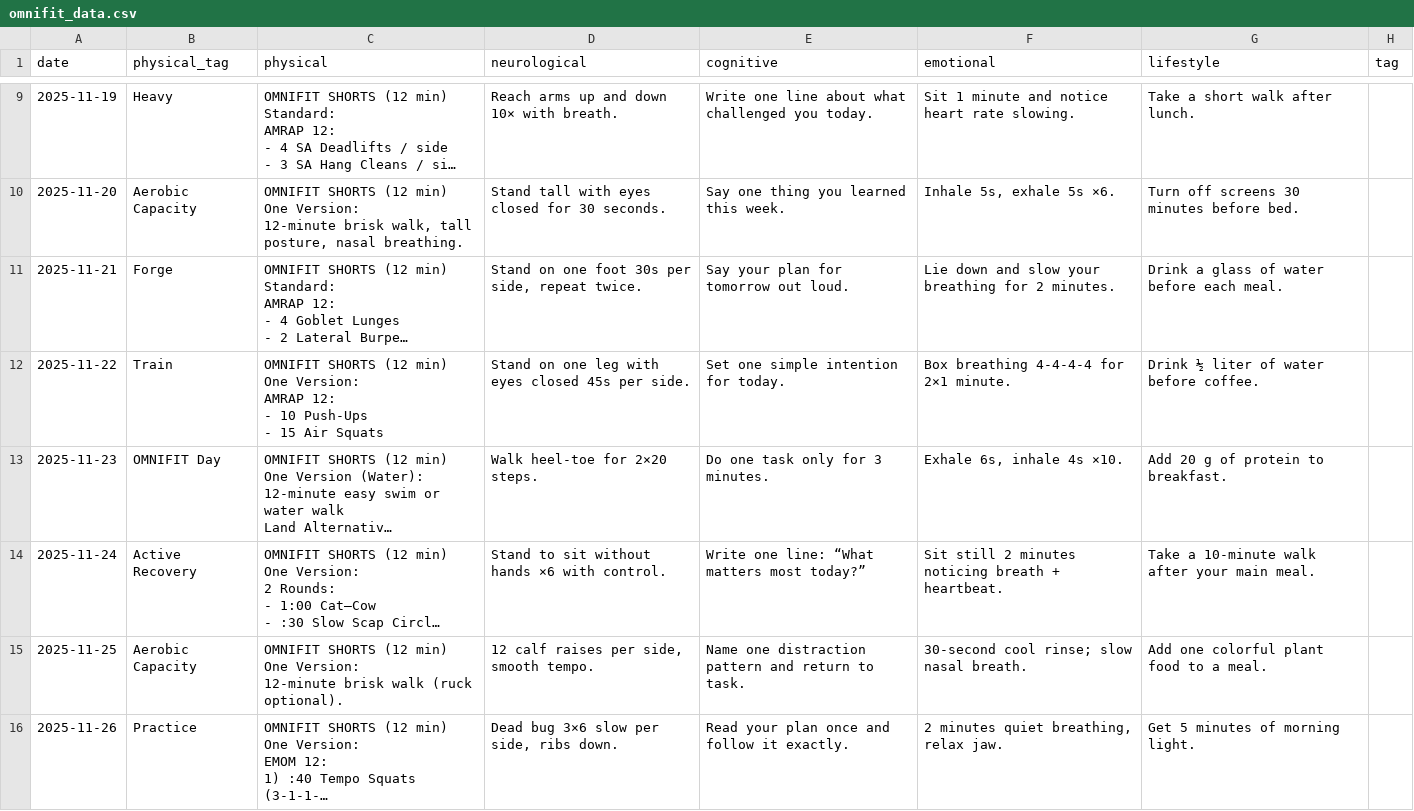
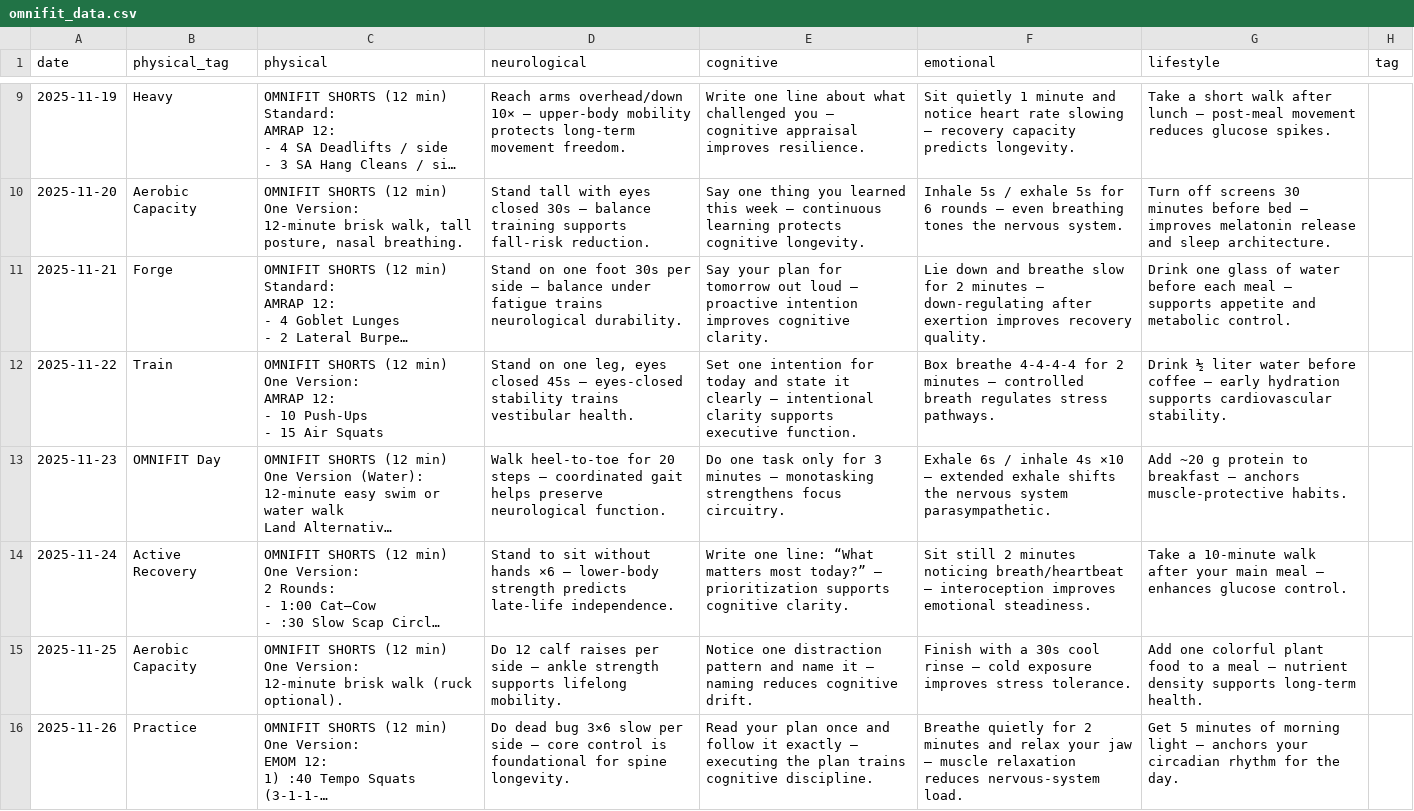
Before and after one commit to koshershalev-tech/omnifit-widget, a CSV file: omnifit_data.csv, drawn as a sheet; only a part is shown, gaps mark what is left out; long unchanged cells end in …; the diff covers the shown part only; the diff names each change by its address in the sheet, - before the commit and + after, or states it on an @@ line.

```diff
--- a/omnifit_data.csv
+++ b/omnifit_data.csv
-D9 (neurological): Reach arms up and down 10× with breath.
+D9 (neurological): Reach arms overhead/down 10× — upper-body mobility protects long-term movement freedom.
-E9 (cognitive): …challenged you today.
+E9 (cognitive): …challenged you — cognitive appraisal improves resilience.
-F9 (emotional): Sit 1 minute and notice heart rate slowing.
+F9 (emotional): Sit quietly 1 minute and notice heart rate slowing — recovery capacity predicts longevity.
-G9 (lifestyle): …walk after lunch.
+G9 (lifestyle): …walk after lunch — post-meal movement reduces glucose spikes.
-D10 (neurological): …eyes closed for 30 seconds.
+D10 (neurological): …eyes closed 30s — balance training supports fall-risk reduction.
-E10 (cognitive): …learned this week.
+E10 (cognitive): …learned this week — continuous learning protects cognitive longevity.
-F10 (emotional): Inhale 5s, exhale 5s ×6.
+F10 (emotional): Inhale 5s / exhale 5s for 6 rounds — even breathing tones the nervous system.
-G10 (lifestyle): …minutes before bed.
+G10 (lifestyle): …minutes before bed — improves melatonin release and sleep architecture.
-D11 (neurological): …30s per side, repeat twice.
+D11 (neurological): …30s per side — balance under fatigue trains neurological durability.
-E11 (cognitive): …tomorrow out loud.
+E11 (cognitive): …tomorrow out loud — proactive intention improves cognitive clarity.
-F11 (emotional): …down and slow your breathing for 2 minutes.
+F11 (emotional): …down and breathe slow for 2 minutes — down-regulating after exertion improves recovery quality.
-G11 (lifestyle): Drink a glass of water before each meal.
+G11 (lifestyle): Drink one glass of water before each meal — supports appetite and metabolic control.
-D12 (neurological): …on one leg with eyes closed 45s per side.
+D12 (neurological): …on one leg, eyes closed 45s — eyes-closed stability trains vestibular health.
-E12 (cognitive): Set one simple intention for today.
+E12 (cognitive): Set one intention for today and state it clearly — intentional clarity supports executive function.
-F12 (emotional): Box breathing 4-4-4-4 for 2×1 minute.
+F12 (emotional): Box breathe 4-4-4-4 for 2 minutes — controlled breath regulates stress pathways.
-G12 (lifestyle): …½ liter of water before coffee.
+G12 (lifestyle): …½ liter water before coffee — early hydration supports cardiovascular stability.
-D13 (neurological): Walk heel-toe for 2×20 steps.
+D13 (neurological): Walk heel-to-toe for 20 steps — coordinated gait helps preserve neurological function.
-E13 (cognitive): …for 3 minutes.
+E13 (cognitive): …for 3 minutes — monotasking strengthens focus circuitry.
-F13 (emotional): Exhale 6s, inhale 4s ×10.
+F13 (emotional): Exhale 6s / inhale 4s ×10 — extended exhale shifts the nervous system parasympathetic.
-G13 (lifestyle): Add 20 g of protein to breakfast.
+G13 (lifestyle): Add ~20 g protein to breakfast — anchors muscle-protective habits.
-D14 (neurological): …hands ×6 with control.
+D14 (neurological): …hands ×6 — lower-body strength predicts late-life independence.
-E14 (cognitive): …most today?”
+E14 (cognitive): …most today?” — prioritization supports cognitive clarity.
-F14 (emotional): …minutes noticing breath + heartbeat.
+F14 (emotional): …minutes noticing breath/heartbeat — interoception improves emotional steadiness.
-G14 (lifestyle): …your main meal.
+G14 (lifestyle): …your main meal — enhances glucose control.
-D15 (neurological): 12 calf raises per side, smooth tempo.
+D15 (neurological): Do 12 calf raises per side — ankle strength supports lifelong mobility.
-E15 (cognitive): Name one distraction pattern and return to task.
+E15 (cognitive): Notice one distraction pattern and name it — naming reduces cognitive drift.
-F15 (emotional): 30-second cool rinse; slow nasal breath.
+F15 (emotional): Finish with a 30s cool rinse — cold exposure improves stress tolerance.
-G15 (lifestyle): …to a meal.
+G15 (lifestyle): …to a meal — nutrient density supports long-term health.
-D16 (neurological): Dead bug 3×6 slow per side, ribs down.
+D16 (neurological): Do dead bug 3×6 slow per side — core control is foundational for spine longevity.
-E16 (cognitive): …follow it exactly.
+E16 (cognitive): …follow it exactly — executing the plan trains cognitive discipline.
-F16 (emotional): 2 minutes quiet breathing, relax jaw.
+F16 (emotional): Breathe quietly for 2 minutes and relax your jaw — muscle relaxation reduces nervous-system load.
-G16 (lifestyle): …of morning light.
+G16 (lifestyle): …of morning light — anchors your circadian rhythm for the day.
```
Also changed, not shown: 29 edited cells elsewhere in this file.
